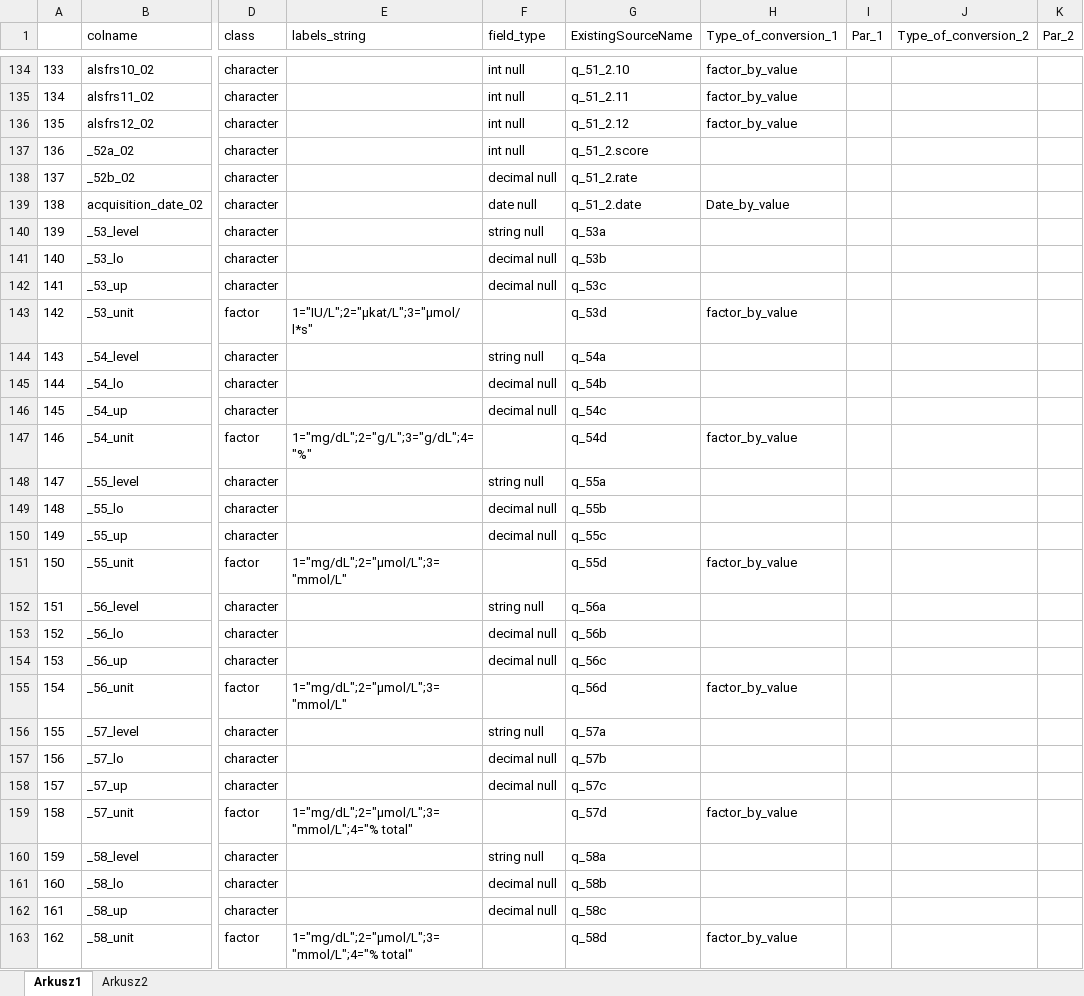
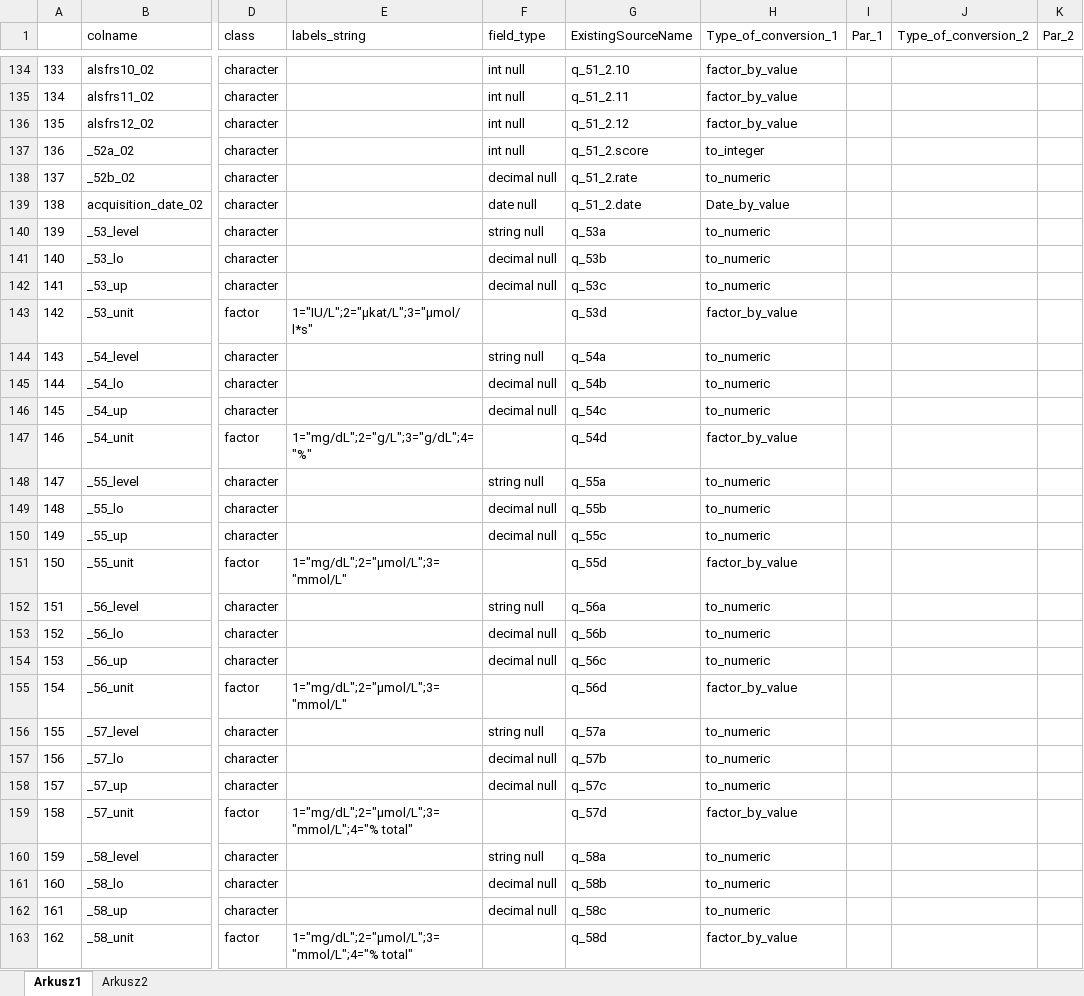
Before and after one commit to adamryczkowski/ONWebDUALSimport, an Excel workbook: inst/web_xls_dic.xlsx, sheet Arkusz1, drawn as a sheet; only a part is shown, gaps mark what is left out; values as stored, in another font and other column widths than the file's, no borders; the diff covers the shown part only; the diff names each change by its address in the sheet, - before the commit and + after, or states it on an @@ line.

```diff
--- a/inst/web_xls_dic.xlsx (sheet Arkusz1)
+++ b/inst/web_xls_dic.xlsx (sheet Arkusz1)
-H137 (Type_of_conversion_1): (empty)
+H137 (Type_of_conversion_1): to_integer
-H138 (Type_of_conversion_1): (empty)
+H138 (Type_of_conversion_1): to_numeric
-H140:H142 (Type_of_conversion_1): (empty)
+H140:H142 (Type_of_conversion_1): to_numeric
-H144:H146 (Type_of_conversion_1): (empty)
+H144:H146 (Type_of_conversion_1): to_numeric
-H148:H150 (Type_of_conversion_1): (empty)
+H148:H150 (Type_of_conversion_1): to_numeric
-H152:H154 (Type_of_conversion_1): (empty)
+H152:H154 (Type_of_conversion_1): to_numeric
-H156:H158 (Type_of_conversion_1): (empty)
+H156:H158 (Type_of_conversion_1): to_numeric
-H160:H162 (Type_of_conversion_1): (empty)
+H160:H162 (Type_of_conversion_1): to_numeric
```
Also changed, not shown: 70 edited cells and cell formats elsewhere in this sheet, inst/xls_xls_dic.xlsx, 11 other files.
